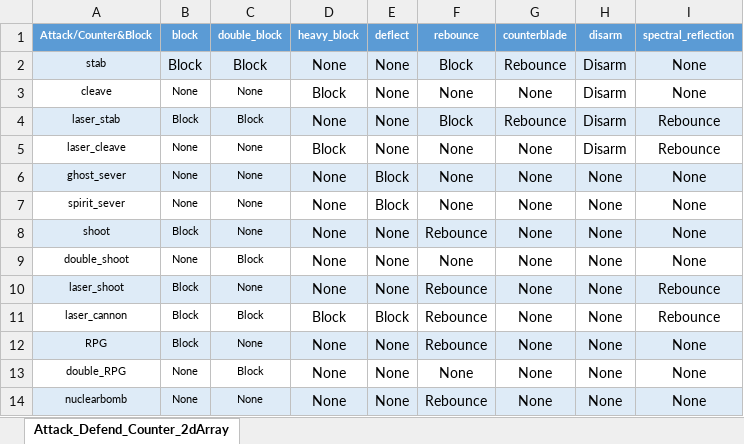
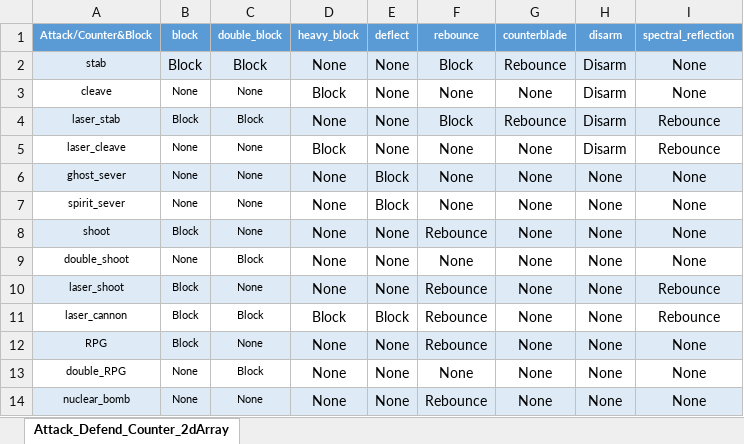
Before and after one commit to hon2200/CCA, an Excel workbook: Src/Assets/Common/Tables/Tables/Versus.xlsx, sheet Attack_Defend_Counter_2dArray, drawn as a sheet; values as stored, in another font and other column widths than the file's, no borders; the diff names each change by its address in the sheet, - before the commit and + after, or states it on an @@ line.

```diff
--- a/Src/Assets/Common/Tables/Tables/Versus.xlsx (sheet Attack_Defend_Counter_2dArray)
+++ b/Src/Assets/Common/Tables/Tables/Versus.xlsx (sheet Attack_Defend_Counter_2dArray)
-A14 (Attack/Counter&Block): nuclearbomb
+A14 (Attack/Counter&Block): nuclear_bomb
```
Also changed, not shown: Src/Assets/Common/Tables/Tables/ActionDefine.xlsx, 24 other files.
